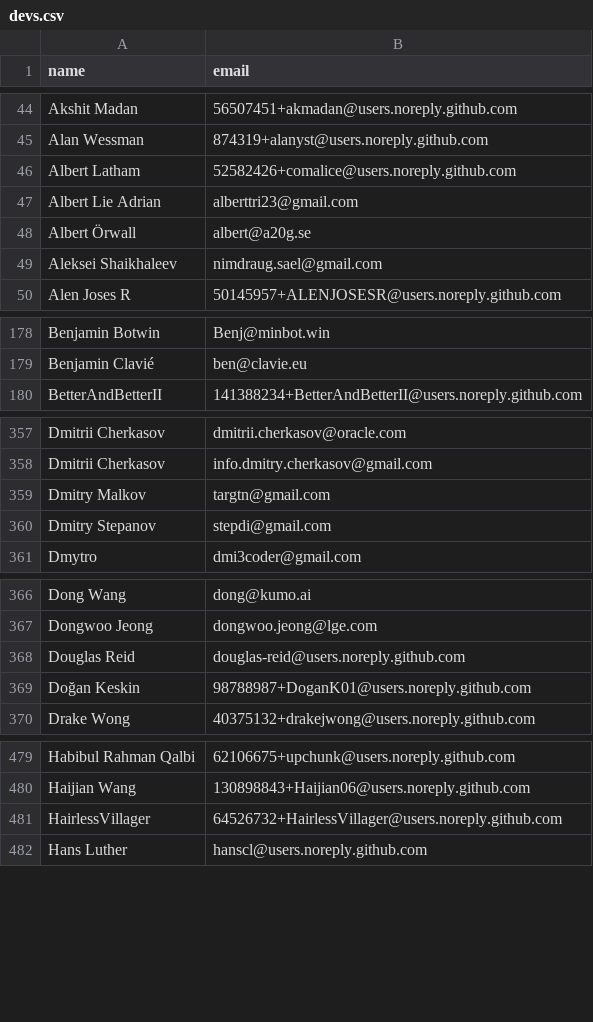
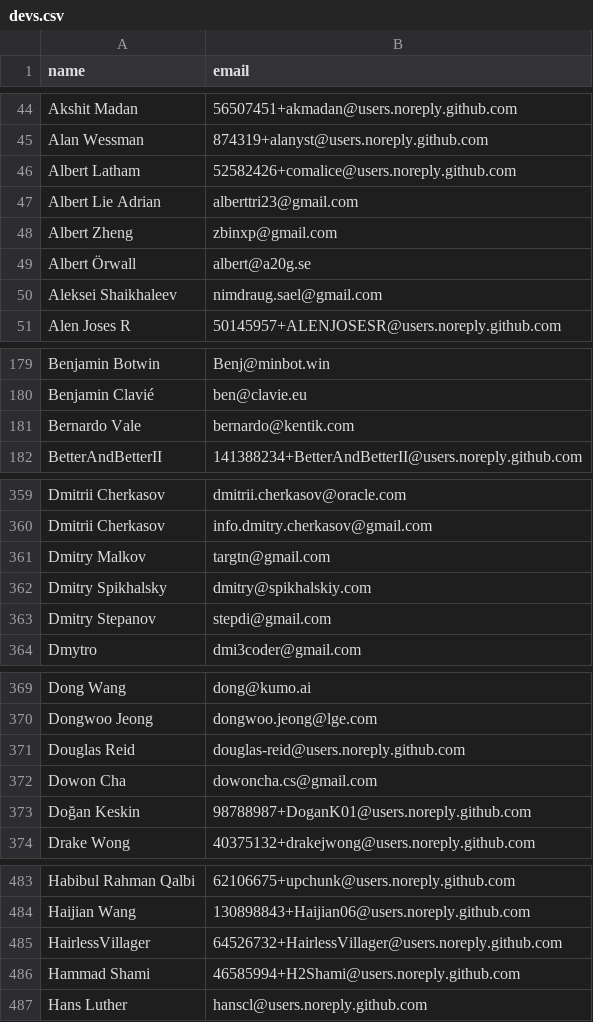
Before and after one commit to LassiLil/SDMO2025Project, a CSV file: project1devs/devs.csv, drawn as a sheet; only a part is shown, gaps mark what is left out; the diff covers the shown part only.

```diff
--- a/project1devs/devs.csv
+++ b/project1devs/devs.csv
@@ -47,2 +47,3 @@ Albert Latham,52582426+comalice@users.noreply.github.com
 Albert Lie Adrian,alberttri23@gmail.com
+Albert Zheng,zbinxp@gmail.com
 Albert Örwall,albert@a20g.se
@@ -179,2 +180,3 @@ Benjamin Botwin,Benj@minbot.win
 Benjamin Clavié,ben@clavie.eu
+Bernardo Vale,bernardo@kentik.com
 BetterAndBetterII,141388234+BetterAndBetterII@users.noreply.github.com
@@ -359,2 +361,3 @@ Dmitrii Cherkasov,info.dmitry.cherkasov@gmail.com
 Dmitry Malkov,targtn@gmail.com
+Dmitry Spikhalsky,dmitry@spikhalskiy.com
 Dmitry Stepanov,stepdi@gmail.com
@@ -368,2 +371,3 @@ Dongwoo Jeong,dongwoo.jeong@lge.com
 Douglas Reid,douglas-reid@users.noreply.github.com
+Dowon Cha,dowoncha.cs@gmail.com
 Doğan Keskin,98788987+DoganK01@users.noreply.github.com
@@ -481,2 +485,3 @@ Haijian Wang,130898843+Haijian06@users.noreply.github.com
 HairlessVillager,64526732+HairlessVillager@users.noreply.github.com
+Hammad Shami,46585994+H2Shami@users.noreply.github.com
 Hans Luther,hanscl@users.noreply.github.com
```
Also changed, not shown: 2 added rows elsewhere in this file, 17 other files.
